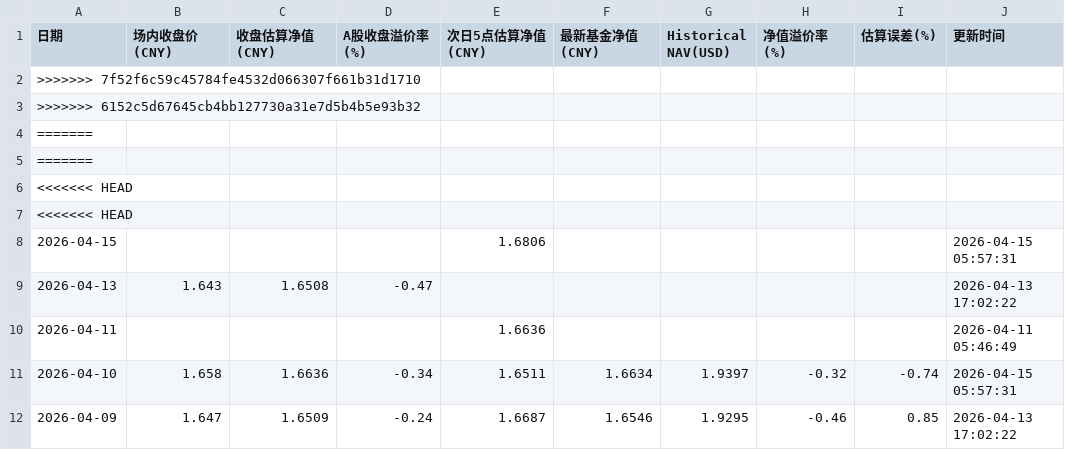
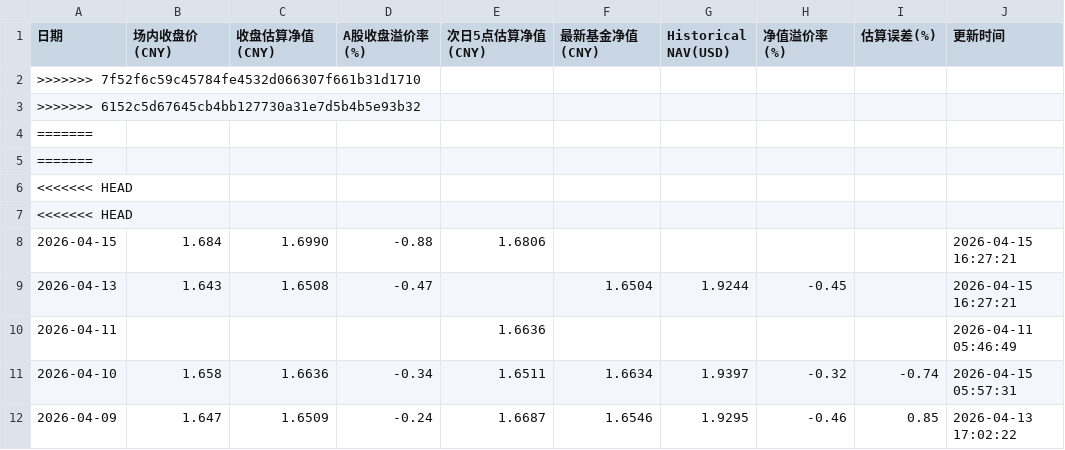
Before and after one commit to EternityPeng/IOPV, a CSV file: cache/159687/nav_history.csv, drawn as a sheet; only a part is shown.

```diff
--- a/cache/159687/nav_history.csv
+++ b/cache/159687/nav_history.csv
@@ -7,4 +7,4 @@
 <<<<<<< HEAD,,,,,,,,,
-2026-04-15,,,,1.6806,,,,,2026-04-15 05:57:31
-2026-04-13,1.643,1.6508,-0.47,,,,,,2026-04-13 17:02:22
+2026-04-15,1.684,1.6990,-0.88,1.6806,,,,,2026-04-15 16:27:21
+2026-04-13,1.643,1.6508,-0.47,,1.6504,1.9244,-0.45,,2026-04-15 16:27:21
 2026-04-11,,,,1.6636,,,,,2026-04-11 05:46:49
```
Also changed, not shown: cache/513730/nav_history.csv, cache/520580/nav_history.csv, 3 other files.
